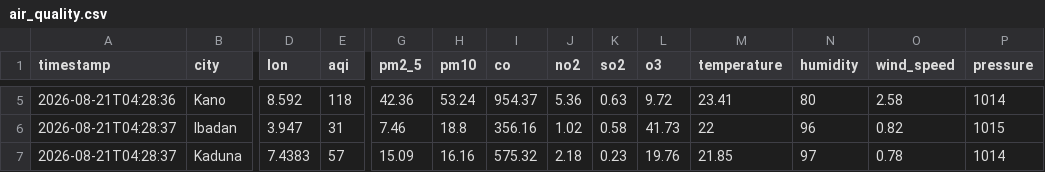
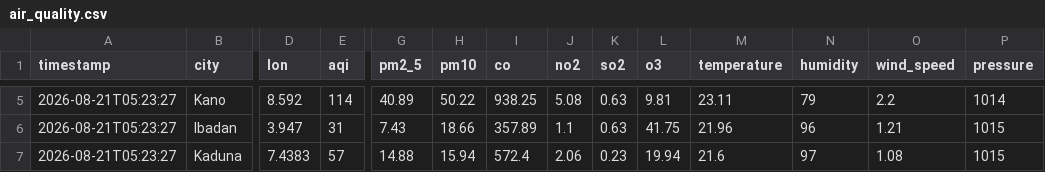
Before and after one commit to extremesam/Air-Quality-Dashboard, a CSV file: data/air_quality.csv, drawn as a sheet; only a part is shown, gaps mark what is left out; the diff covers the shown part only; the diff names each change by its address in the sheet, - before the commit and + after, or states it on an @@ line.

```diff
--- a/data/air_quality.csv
+++ b/data/air_quality.csv
-A5 (timestamp): 2026-08-21T04:28:36
+A5 (timestamp): 2026-08-21T05:23:27
-E5 (aqi): 118
+E5 (aqi): 114
-G5 (pm2_5): 42.36
+G5 (pm2_5): 40.89
-H5 (pm10): 53.24
+H5 (pm10): 50.22
-I5 (co): 954.37
+I5 (co): 938.25
-J5 (no2): 5.36
+J5 (no2): 5.08
-L5 (o3): 9.72
+L5 (o3): 9.81
-M5 (temperature): 23.41
+M5 (temperature): 23.11
-N5 (humidity): 80
+N5 (humidity): 79
-O5 (wind_speed): 2.58
+O5 (wind_speed): 2.2
-A6:A7 (timestamp): 2026-08-21T04:28:37
+A6:A7 (timestamp): 2026-08-21T05:23:27
-G6 (pm2_5): 7.46
+G6 (pm2_5): 7.43
-H6 (pm10): 18.8
+H6 (pm10): 18.66
-I6 (co): 356.16
+I6 (co): 357.89
-J6 (no2): 1.02
+J6 (no2): 1.1
-K6 (so2): 0.58
+K6 (so2): 0.63
-L6 (o3): 41.73
+L6 (o3): 41.75
-M6 (temperature): 22
+M6 (temperature): 21.96
-O6 (wind_speed): 0.82
+O6 (wind_speed): 1.21
-G7 (pm2_5): 15.09
+G7 (pm2_5): 14.88
-H7 (pm10): 16.16
+H7 (pm10): 15.94
-I7 (co): 575.32
+I7 (co): 572.4
-J7 (no2): 2.18
+J7 (no2): 2.06
-L7 (o3): 19.76
+L7 (o3): 19.94
-M7 (temperature): 21.85
+M7 (temperature): 21.6
-O7 (wind_speed): 0.78
+O7 (wind_speed): 1.08
-P7 (pressure): 1014
+P7 (pressure): 1015
```
Also changed, not shown: 36 edited cells elsewhere in this file, data/history.csv, 2 other files.
